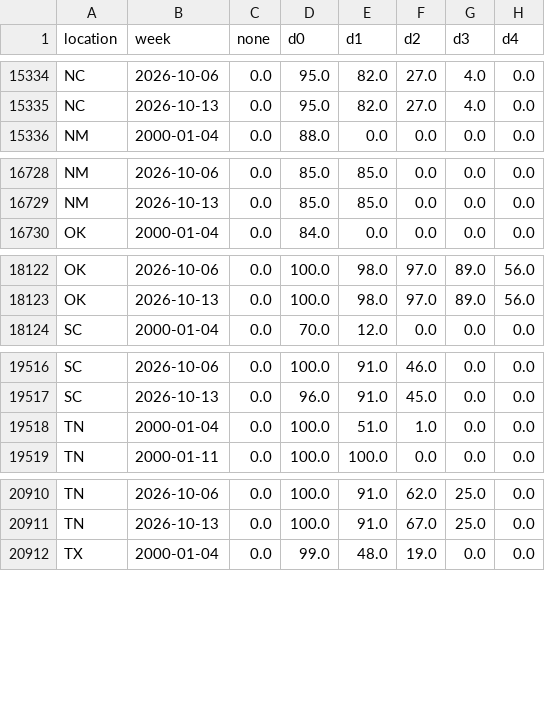
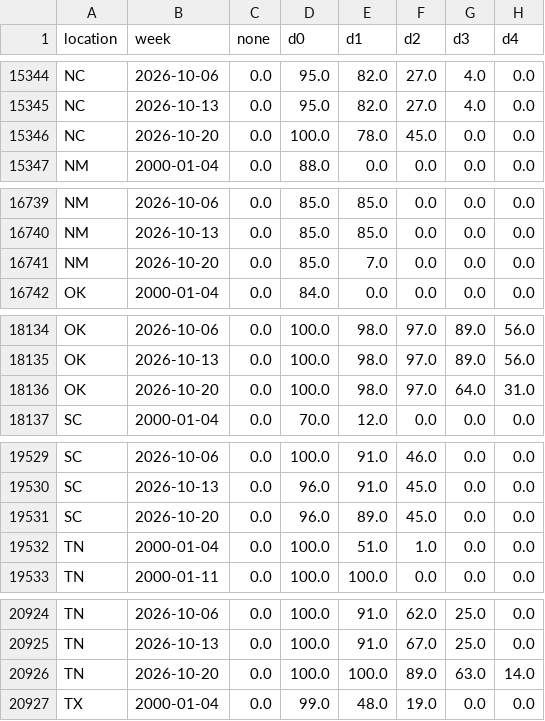
Before and after one commit to BMR-Com/cotton-crop-progress, a CSV file: data/drought/cotton_area_drought.csv, drawn as a sheet; only a part is shown, gaps mark what is left out; the diff covers the shown part only.

```diff
--- a/data/drought/cotton_area_drought.csv
+++ b/data/drought/cotton_area_drought.csv
@@ -15335,2 +15345,3 @@ NC,2026-10-06,0.0,95.0,82.0,27.0,4.0,0.0
 NC,2026-10-13,0.0,95.0,82.0,27.0,4.0,0.0
+NC,2026-10-20,0.0,100.0,78.0,45.0,0.0,0.0
 NM,2000-01-04,0.0,88.0,0.0,0.0,0.0,0.0
@@ -16729,2 +16740,3 @@ NM,2026-10-06,0.0,85.0,85.0,0.0,0.0,0.0
 NM,2026-10-13,0.0,85.0,85.0,0.0,0.0,0.0
+NM,2026-10-20,0.0,85.0,7.0,0.0,0.0,0.0
 OK,2000-01-04,0.0,84.0,0.0,0.0,0.0,0.0
@@ -18123,2 +18135,3 @@ OK,2026-10-06,0.0,100.0,98.0,97.0,89.0,56.0
 OK,2026-10-13,0.0,100.0,98.0,97.0,89.0,56.0
+OK,2026-10-20,0.0,100.0,98.0,97.0,64.0,31.0
 SC,2000-01-04,0.0,70.0,12.0,0.0,0.0,0.0
@@ -19517,2 +19530,3 @@ SC,2026-10-06,0.0,100.0,91.0,46.0,0.0,0.0
 SC,2026-10-13,0.0,96.0,91.0,45.0,0.0,0.0
+SC,2026-10-20,0.0,96.0,89.0,45.0,0.0,0.0
 TN,2000-01-04,0.0,100.0,51.0,1.0,0.0,0.0
@@ -20911,2 +20925,3 @@ TN,2026-10-06,0.0,100.0,91.0,62.0,25.0,0.0
 TN,2026-10-13,0.0,100.0,91.0,67.0,25.0,0.0
+TN,2026-10-20,0.0,100.0,100.0,89.0,63.0,14.0
 TX,2000-01-04,0.0,99.0,48.0,19.0,0.0,0.0
```
Also changed, not shown: 13 added rows elsewhere in this file, data/awp/awp.csv, 1 other file.
